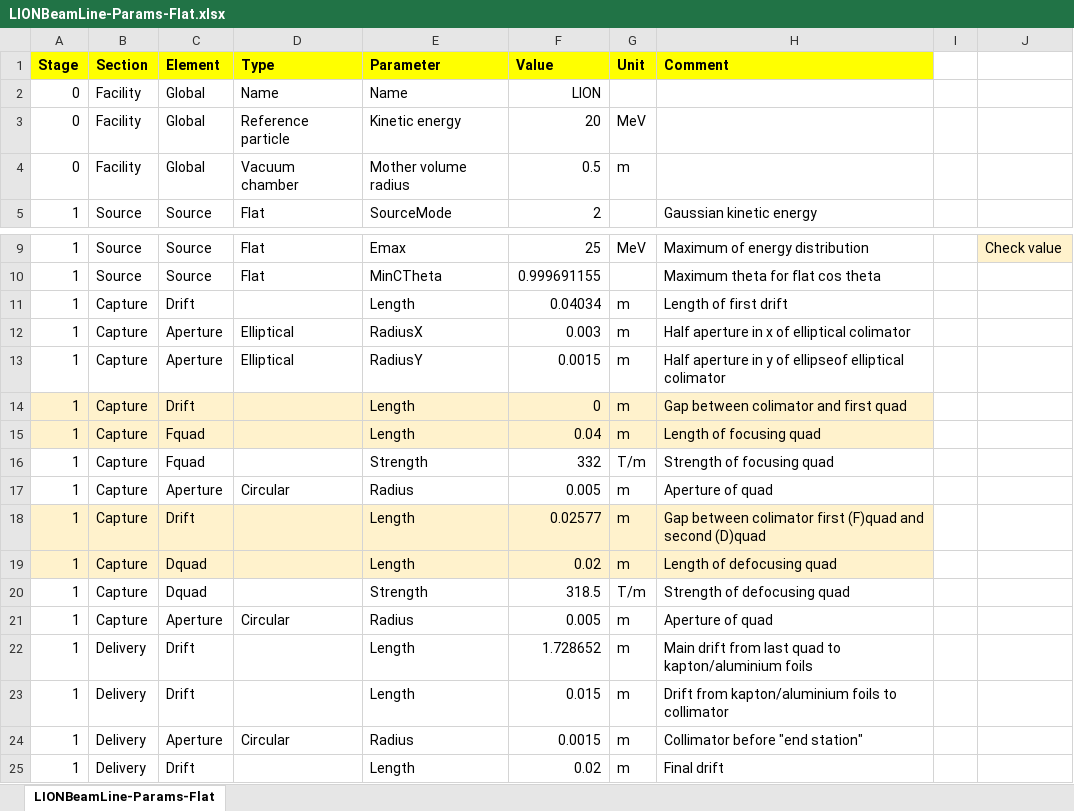
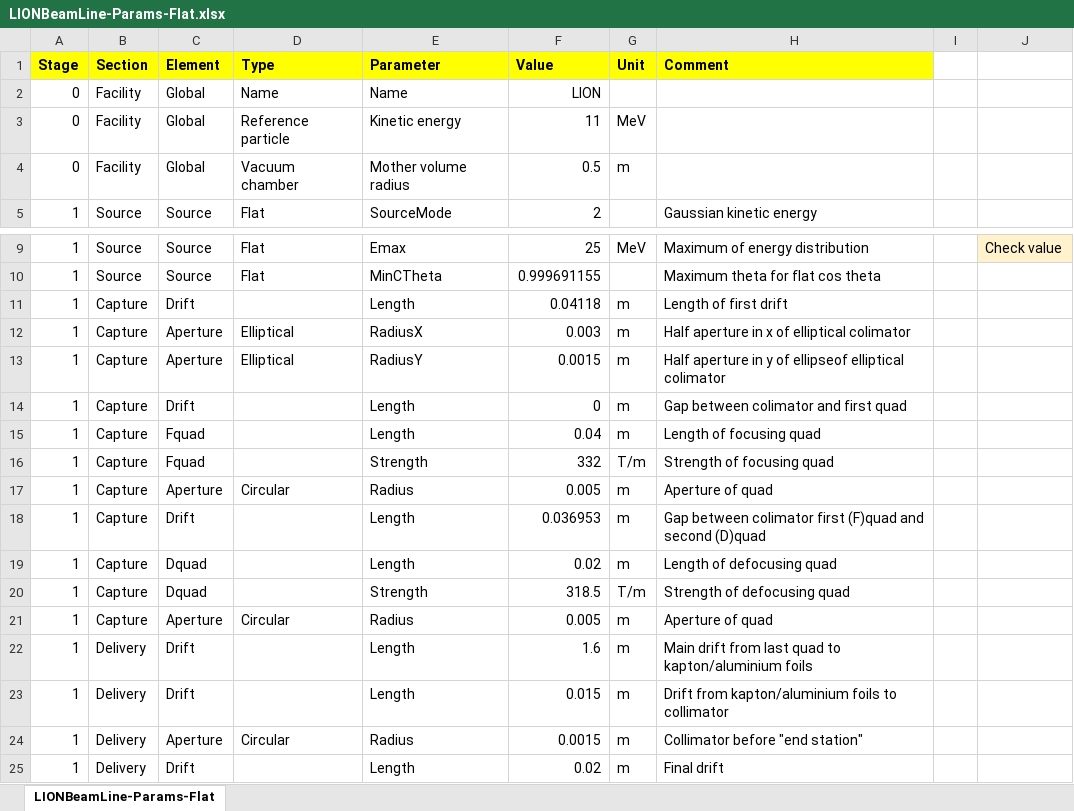
Before and after one commit to ImperialCollegeLondon/LhARAlinearOptics, an Excel workbook: 11-Parameters/LIONBeamLine-Params-Flat.xlsx, sheet LIONBeamLine-Params-Flat, drawn as a sheet; only a part is shown, gaps mark what is left out; values as stored, in another font and other column widths than the file's, no borders; the diff names each change by its address in the sheet, - before the commit and + after, or states it on an @@ line.

```diff
--- a/11-Parameters/LIONBeamLine-Params-Flat.xlsx (sheet LIONBeamLine-Params-Flat)
+++ b/11-Parameters/LIONBeamLine-Params-Flat.xlsx (sheet LIONBeamLine-Params-Flat)
-F3 (Value): 20
+F3 (Value): 11
-F11 (Value): 0.04034
+F11 (Value): 0.04118
-A14:H15 fill: #FFF2CC
+A14:H15 fill: none
-A18:H19 fill: #FFF2CC
+A18:H19 fill: none
-F18 (Value): 0.02577
+F18 (Value): 0.036953
-F22 (Value): 1.728652
+F22 (Value): 1.6
```
Also changed, not shown: 11-Parameters/LIONBeamLine-Params-Gauss.xlsx, 5 other files.
